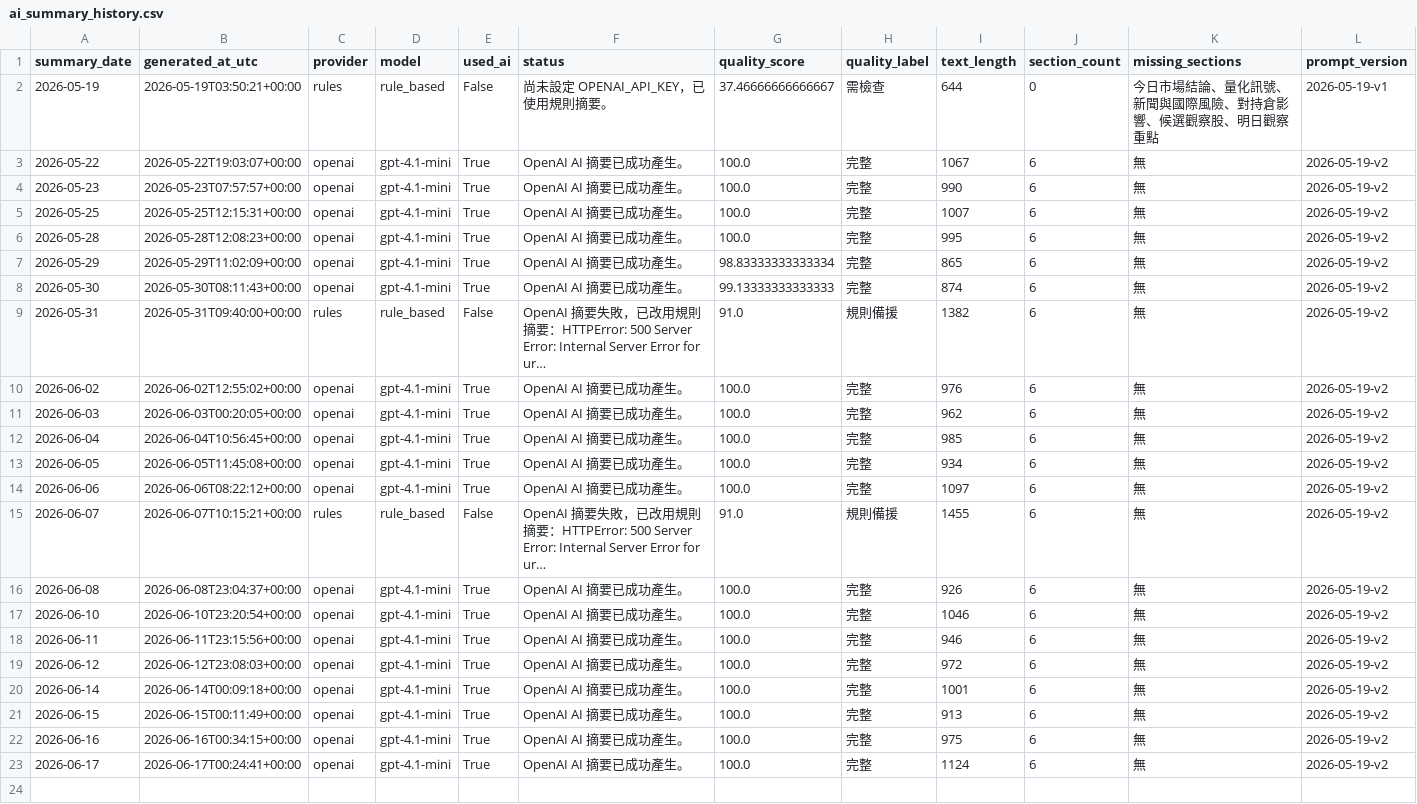
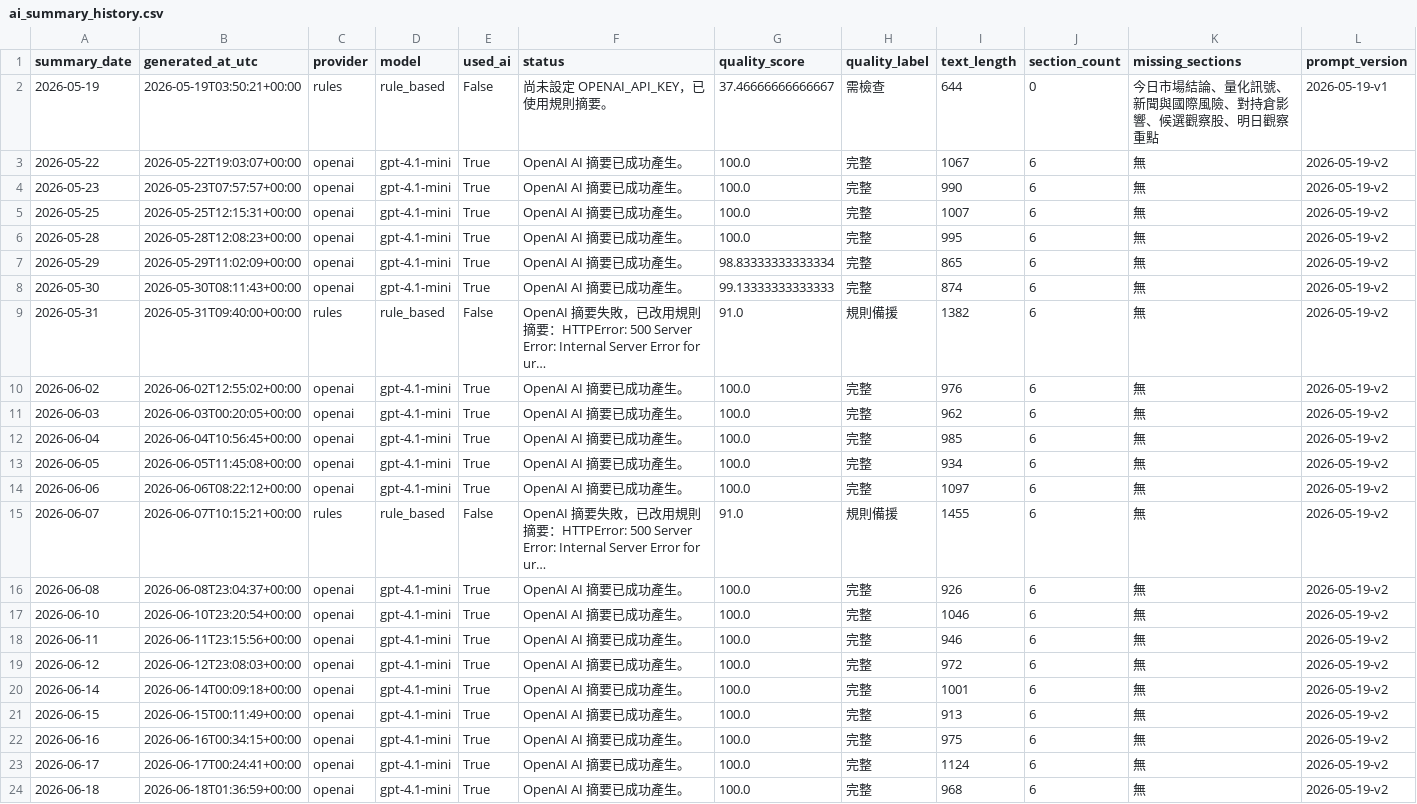
Before and after one commit to eric07079207-star/tech-market-monitor, a CSV file: data/觀察版資料/08_AI摘要/ai_summary_history.csv, drawn as a sheet; only a part is shown; long unchanged cells end in …; rows hold the shown columns only; the diff names each change by its address in the sheet, - before the commit and + after, or states it on an @@ line.

```diff
--- a/data/觀察版資料/08_AI摘要/ai_summary_history.csv
+++ b/data/觀察版資料/08_AI摘要/ai_summary_history.csv
+row 24: 2026-06-18 | 2026-06-18T01:36:59+00:00 | openai | gpt-4.1-mini | True | OpenAI AI 摘要已成功產生。 | 100.0 | 完整 | 968 | 6 | 無 | 2026-05-19-v2
```
Also changed, not shown: 4 other files.
